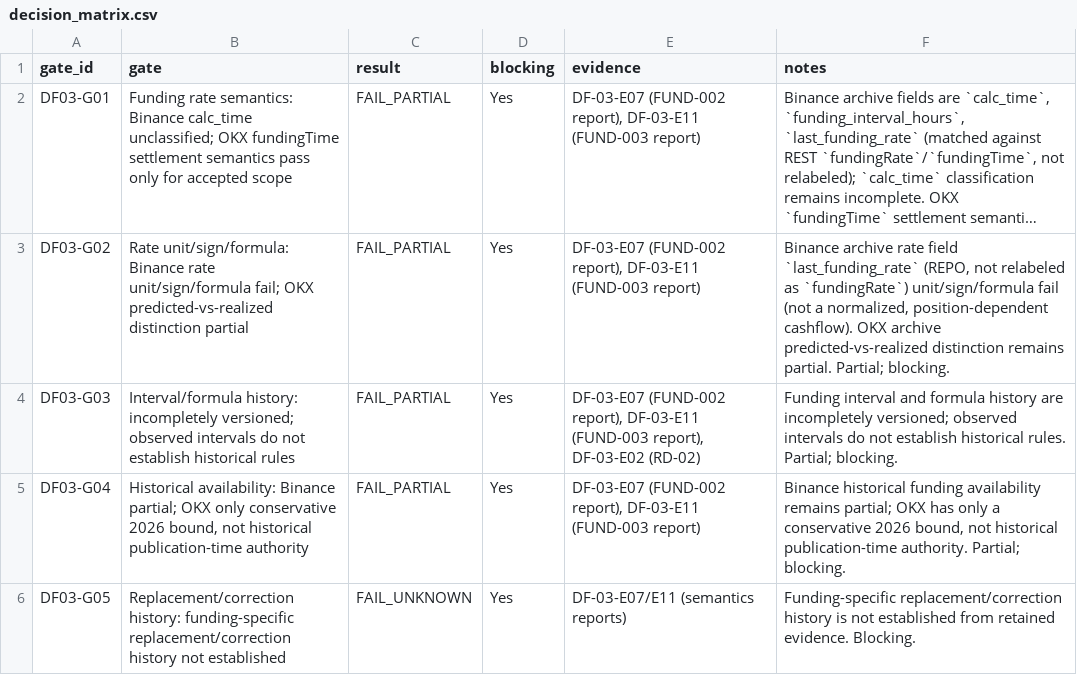
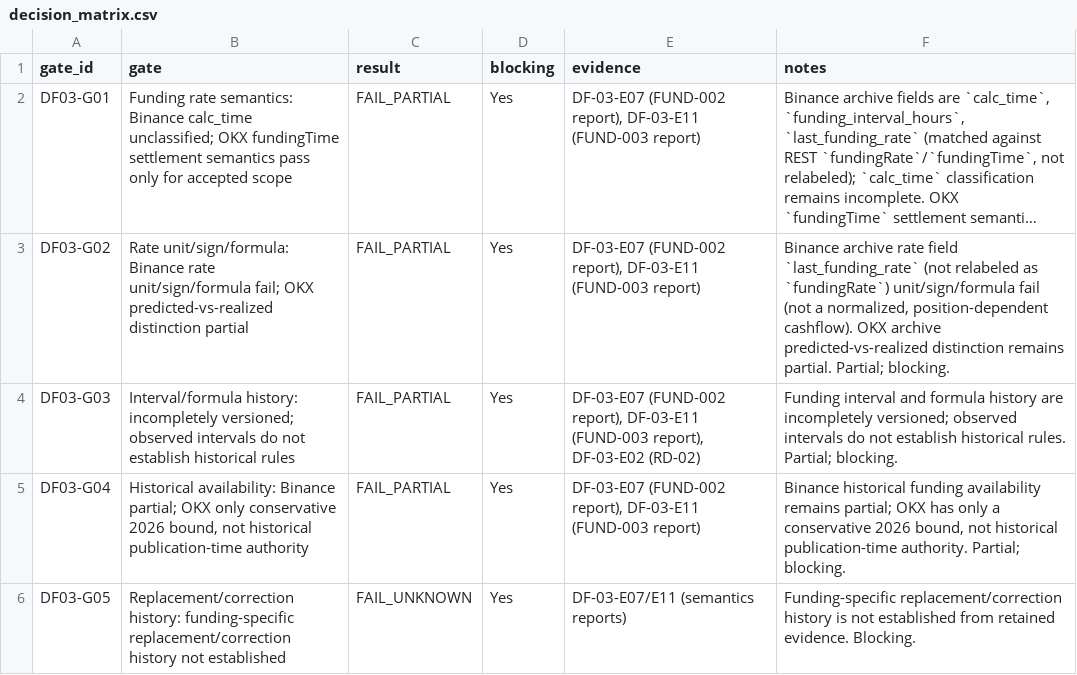
Before and after one commit to larslarsen/Crypto-Multifactor-Bot, a CSV file: research/df_03/decision_matrix.csv, drawn as a sheet; only a part is shown; long unchanged cells end in …; the diff names each change by its address in the sheet, - before the commit and + after, or states it on an @@ line.

```diff
--- a/research/df_03/decision_matrix.csv
+++ b/research/df_03/decision_matrix.csv
-F3 (notes): …field `last_funding_rate` (REPO, not relabeled as…
+F3 (notes): …field `last_funding_rate` (not relabeled as…
```
Also changed, not shown: docs/engineering/IMPLEMENTATION_BACKLOG.csv, 6 other files.
